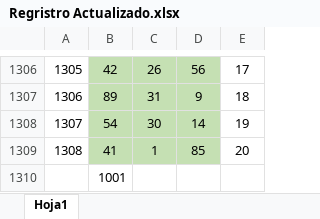
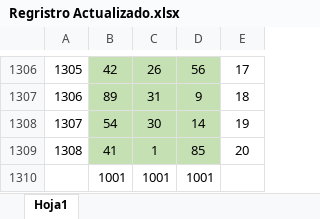
Before and after one commit to angelmeryperez/App2, an Excel workbook: Regristro Actualizado.xlsx, sheet Hoja1, drawn as a sheet; only a part is shown, gaps mark what is left out; values as stored, in another font and other column widths than the file's, no borders; removed rows and columns are numbered as before the commit, all else as after; the diff names each change by its address in the sheet, - before the commit and + after, or states it on an @@ line.

```diff
--- a/Regristro Actualizado.xlsx (sheet Hoja1)
+++ b/Regristro Actualizado.xlsx (sheet Hoja1)
-row 1310:  | 1001
+row 1310:  | 1001 | 1001 | 1001
```
Also changed, not shown: 1 other file.
